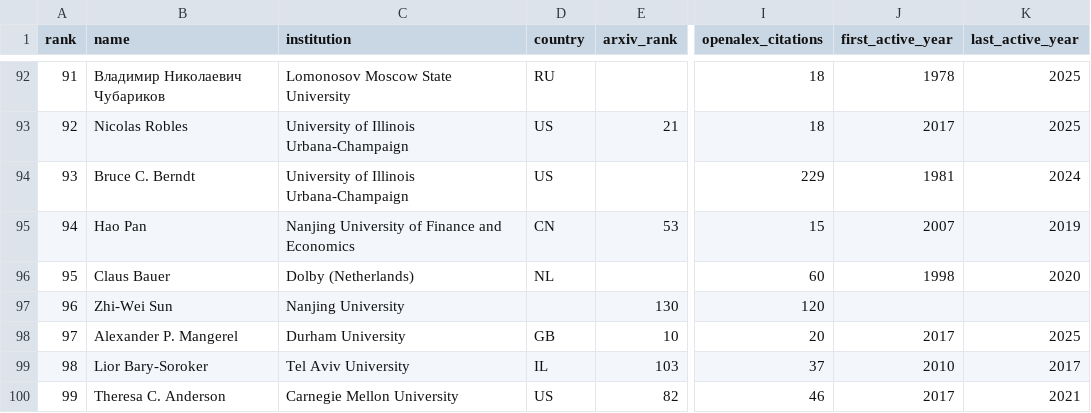
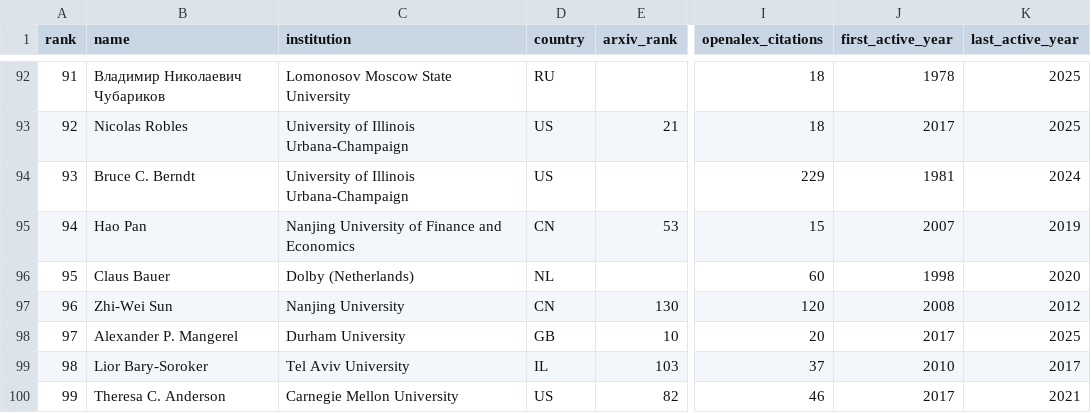
Before and after one commit to sthubbar/wwigr, a CSV file: _site/data/wwigr_top100.csv, drawn as a sheet; only a part is shown, gaps mark what is left out; the diff names each change by its address in the sheet, - before the commit and + after, or states it on an @@ line.

```diff
--- a/_site/data/wwigr_top100.csv
+++ b/_site/data/wwigr_top100.csv
-D97 (country): (empty)
+D97 (country): CN
-J97 (first_active_year): (empty)
+J97 (first_active_year): 2008
-K97 (last_active_year): (empty)
+K97 (last_active_year): 2012
```
Also changed, not shown: data_overrides.csv, 4 other files.
